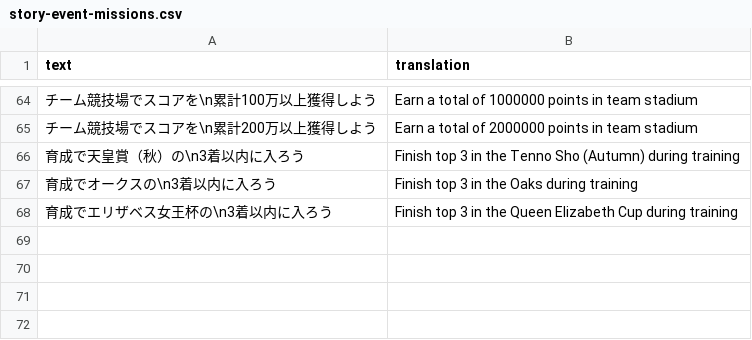
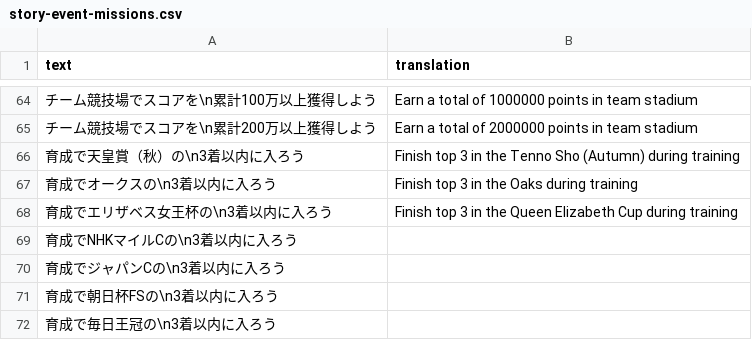
Before and after one commit to FabulousCupcake/umamusume-db-translate, a CSV file: src/data/story-event-missions.csv, drawn as a sheet; only a part is shown, gaps mark what is left out.

```diff
--- a/src/data/story-event-missions.csv
+++ b/src/data/story-event-missions.csv
@@ -68 +68,5 @@
 "育成でエリザベス女王杯の\n3着以内に入ろう","Finish top 3 in the Queen Elizabeth Cup during training"
+"育成でNHKマイルCの\n3着以内に入ろう",""
+"育成でジャパンCの\n3着以内に入ろう",""
+"育成で朝日杯FSの\n3着以内に入ろう",""
+"育成で毎日王冠の\n3着以内に入ろう",""
```
Also changed, not shown: src/data/missions.csv, src/data/skill-desc.csv, 8 other files.
